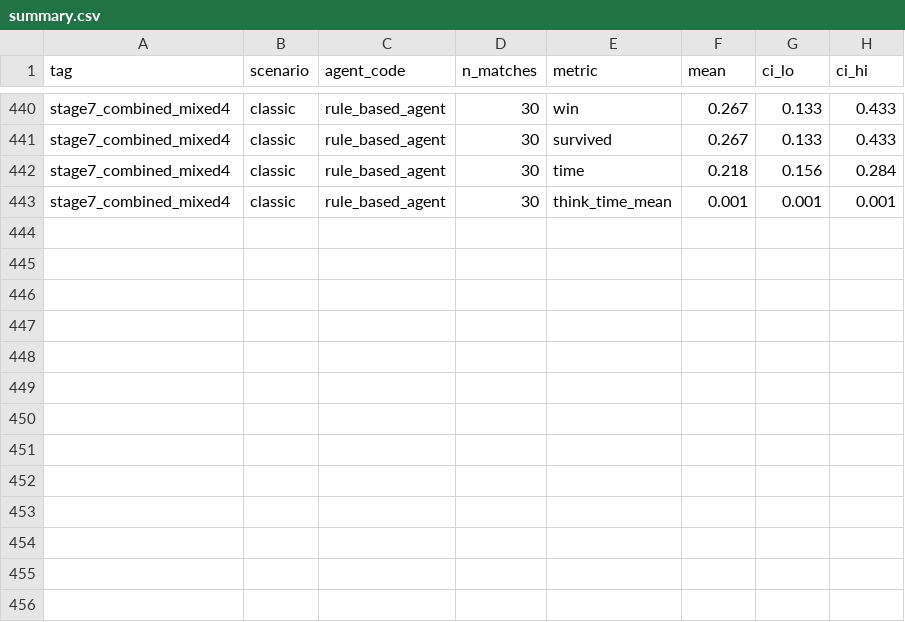
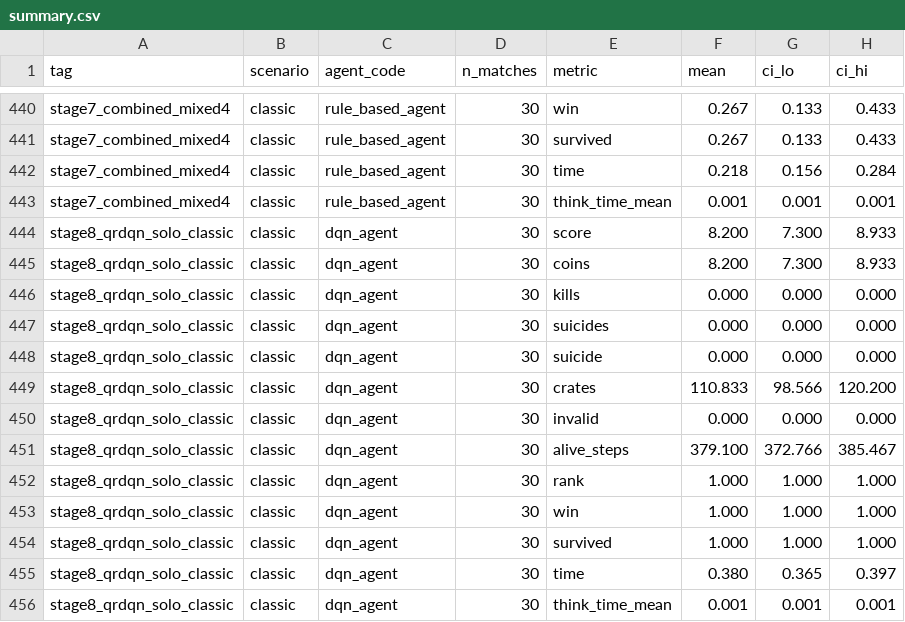
Before and after one commit to yehmhnn/Bomberman, a CSV file: evaluation/results/summary/summary.csv, drawn as a sheet; only a part is shown, gaps mark what is left out.

Commit message:
Stage-8 checkpoint: QR-DQN relearns solo classic from scratch
~2.3M steps, fresh QR-DQN architecture (35-dim input with the
crossfire feature, distributional dueling output). Benchmark on 30
held-out val seeds, solo classic:

  score=8.20 crates=110.83 coins=8.20 suicide=0.00 survival=1.00 invalid=0.00

Matches the old scalar-DQN architecture's best solo result
(stage2_fixed_solo_classic: score=8.83, suicide=0.00) -- the new
distributional output, opponent-bomb anticipation, and crossfire
feature cost nothing on the fundamentals they weren't meant to
change. Moving straight to the full 4-player mixed lineup next
(skipping the individual 1v1 opponent stages this time) given the
compressed timeline -- Stage 1-7 already established that curriculum
works, so re-deriving it step by step again isn't the best use of
remaining time.

```diff
--- a/evaluation/results/summary/summary.csv
+++ b/evaluation/results/summary/summary.csv
@@ -443 +443,14 @@ stage7_combined_mixed4,classic,rule_based_agent,30,time,0.218,0.156,0.284
 stage7_combined_mixed4,classic,rule_based_agent,30,think_time_mean,0.001,0.001,0.001
+stage8_qrdqn_solo_classic,classic,dqn_agent,30,score,8.200,7.300,8.933
+stage8_qrdqn_solo_classic,classic,dqn_agent,30,coins,8.200,7.300,8.933
+stage8_qrdqn_solo_classic,classic,dqn_agent,30,kills,0.000,0.000,0.000
+stage8_qrdqn_solo_classic,classic,dqn_agent,30,suicides,0.000,0.000,0.000
+stage8_qrdqn_solo_classic,classic,dqn_agent,30,suicide,0.000,0.000,0.000
+stage8_qrdqn_solo_classic,classic,dqn_agent,30,crates,110.833,98.566,120.200
+stage8_qrdqn_solo_classic,classic,dqn_agent,30,invalid,0.000,0.000,0.000
+stage8_qrdqn_solo_classic,classic,dqn_agent,30,alive_steps,379.100,372.766,385.467
+stage8_qrdqn_solo_classic,classic,dqn_agent,30,rank,1.000,1.000,1.000
+stage8_qrdqn_solo_classic,classic,dqn_agent,30,win,1.000,1.000,1.000
+stage8_qrdqn_solo_classic,classic,dqn_agent,30,survived,1.000,1.000,1.000
+stage8_qrdqn_solo_classic,classic,dqn_agent,30,time,0.380,0.365,0.397
+stage8_qrdqn_solo_classic,classic,dqn_agent,30,think_time_mean,0.001,0.001,0.001
```
Also changed, not shown: 2 other files.
